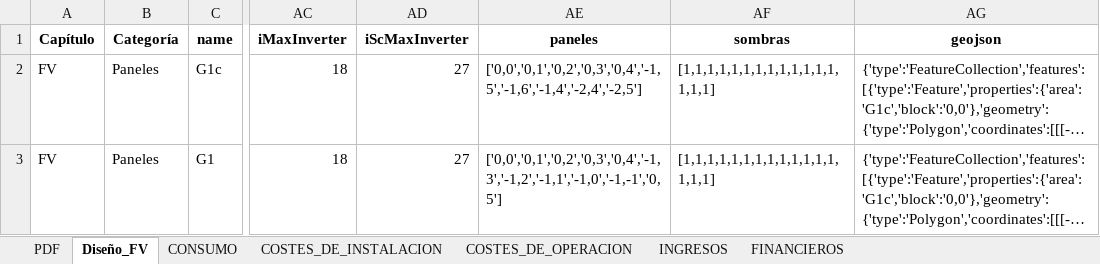
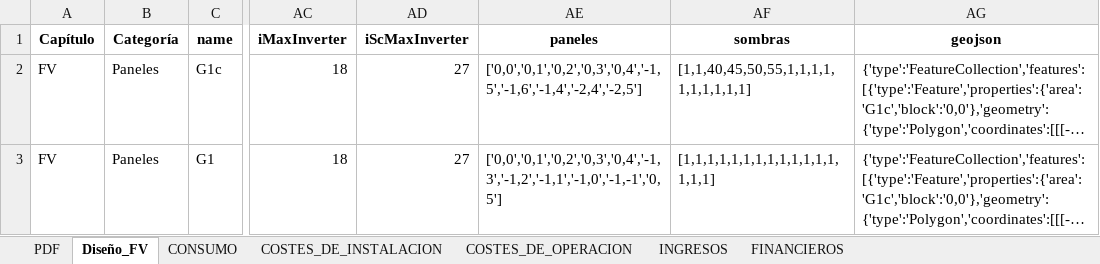
Before and after one commit to pprrgg/frontend, an Excel workbook: public/routers/A0_Sistema_FV/A61_Conectado_a_red/FV03_pvgis6.xlsx, sheet Diseño_FV, drawn as a sheet; only a part is shown, gaps mark what is left out; long unchanged cells end in …; values as stored, in another font and other column widths than the file's, no borders; the diff names each change by its address in the sheet, - before the commit and + after, or states it on an @@ line.

```diff
--- a/public/routers/A0_Sistema_FV/A61_Conectado_a_red/FV03_pvgis6.xlsx (sheet Diseño_FV)
+++ b/public/routers/A0_Sistema_FV/A61_Conectado_a_red/FV03_pvgis6.xlsx (sheet Diseño_FV)
-AF2 (sombras): [1,1,1,1,1,1,1,1,1,1,1,1,1,1,1,1]
+AF2 (sombras): [1,1,40,45,50,55,1,1,1,1,1,1,1,1,1,1]
```
Also changed, not shown: sheet COSTES_DE_INSTALACION, 14 other files.
